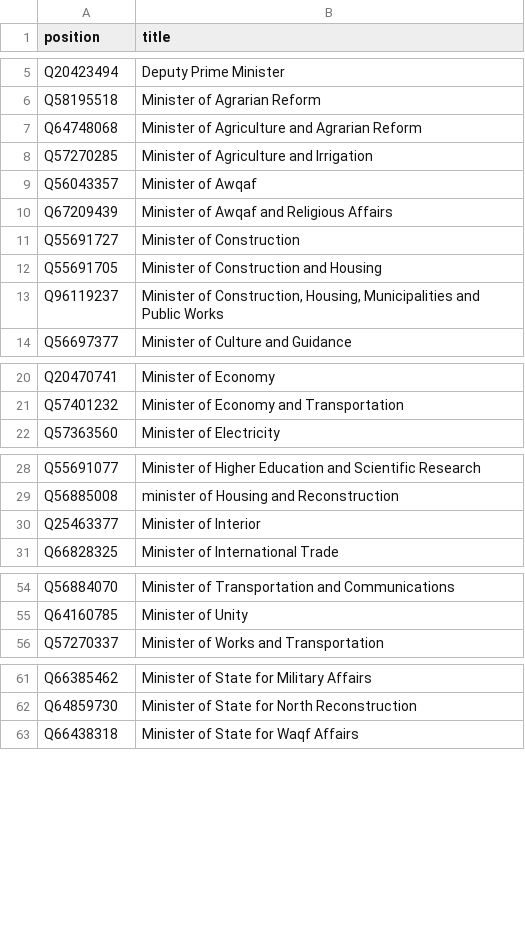
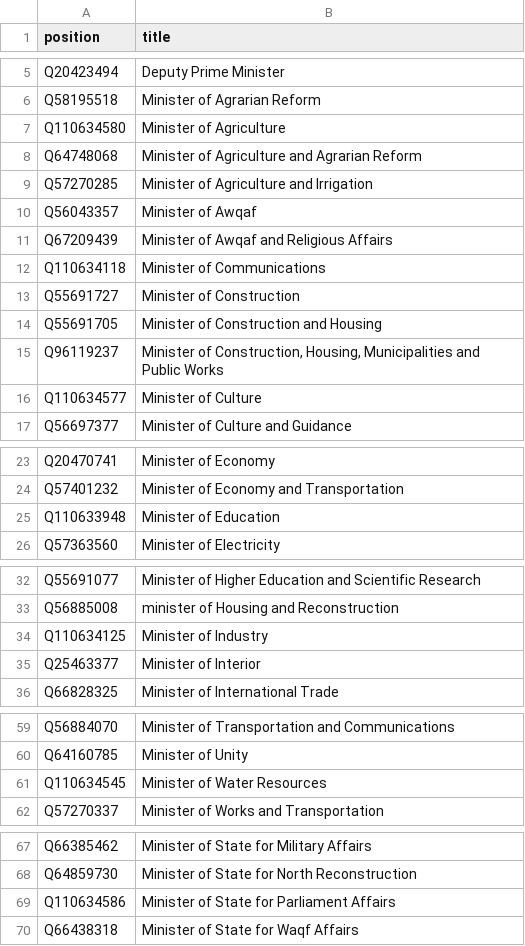
Before and after one commit to every-politician-scrapers/iraq-ministers, a CSV file: wikidata/wanted-positions.csv, drawn as a sheet; only a part is shown, gaps mark what is left out.

Commit message:
add more positions

```diff
--- a/wikidata/wanted-positions.csv
+++ b/wikidata/wanted-positions.csv
@@ -6,2 +6,3 @@ Q20423494,Deputy Prime Minister
 Q58195518,Minister of Agrarian Reform
+Q110634580,Minister of Agriculture
 Q64748068,Minister of Agriculture and Agrarian Reform
@@ -10,2 +11,3 @@ Q56043357,Minister of Awqaf
 Q67209439,Minister of Awqaf and Religious Affairs
+Q110634118,"Minister of Communications"
 Q55691727,Minister of Construction
@@ -13,2 +15,3 @@ Q55691705,Minister of Construction and Housing
 Q96119237,"Minister of Construction, Housing, Municipalities and Public Works"
+Q110634577,Minister of Culture
 Q56697377,Minister of Culture and Guidance
@@ -21,2 +24,3 @@ Q20470741,Minister of Economy
 Q57401232,Minister of Economy and Transportation
+Q110633948,Minister of Education
 Q57363560,Minister of Electricity
@@ -29,2 +33,3 @@ Q55691077,Minister of Higher Education and Scientific Research
 Q56885008,minister of Housing and Reconstruction
+Q110634125,Minister of Industry
 Q25463377,Minister of Interior
@@ -55,2 +60,3 @@ Q56884070,Minister of Transportation and Communications
 Q64160785,Minister of Unity
+Q110634545,Minister of Water Resources
 Q57270337,Minister of Works and Transportation
@@ -62,2 +68,3 @@ Q66385462,Minister of State for Military Affairs
 Q64859730,Minister of State for North Reconstruction
+Q110634586,Minister of State for Parliament Affairs
 Q66438318,Minister of State for Waqf Affairs
```
Also changed, not shown: 1 other file.
